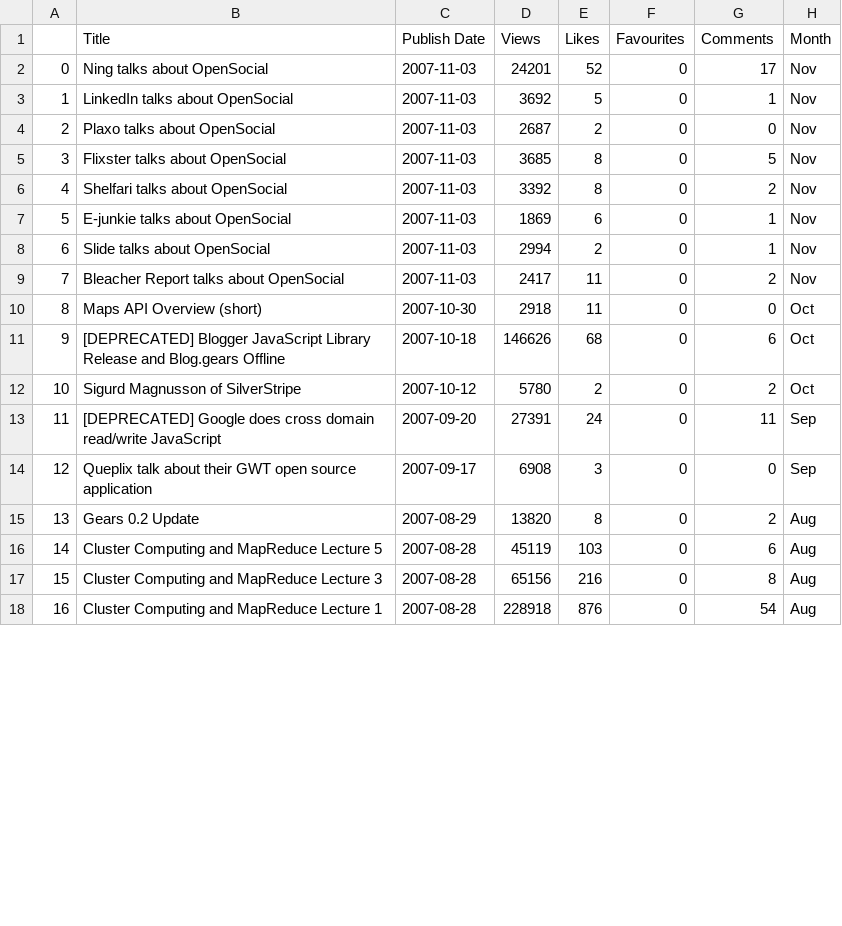
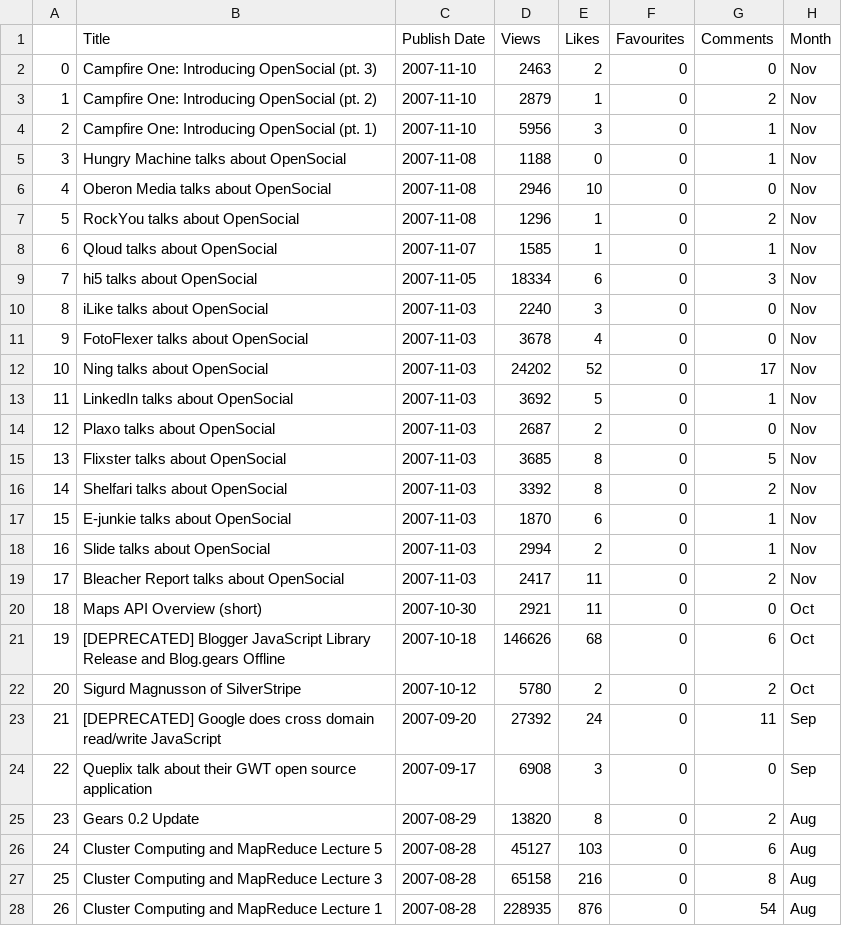
Before and after one commit to sruthipg/DataDetective, a CSV file: Video_Details_Google_Developer.csv, drawn as a sheet; only a part is shown; addresses are those after the commit; the diff covers the shown part only; the diff names each change by its address in the sheet, - before the commit and + after, or states it on an @@ line.

```diff
--- a/Video_Details_Google_Developer.csv
+++ b/Video_Details_Google_Developer.csv
+row 2: 0 | Campfire One: Introducing OpenSocial (pt. 3) | 2007-11-10 | 2463 | 2 | 0 | 0 | Nov
+row 3: 1 | Campfire One: Introducing OpenSocial (pt. 2) | 2007-11-10 | 2879 | 1 | 0 | 2 | Nov
+row 4: 2 | Campfire One: Introducing OpenSocial (pt. 1) | 2007-11-10 | 5956 | 3 | 0 | 1 | Nov
+row 5: 3 | Hungry Machine talks about OpenSocial | 2007-11-08 | 1188 | 0 | 0 | 1 | Nov
+row 6: 4 | Oberon Media talks about OpenSocial | 2007-11-08 | 2946 | 10 | 0 | 0 | Nov
+row 7: 5 | RockYou talks about OpenSocial | 2007-11-08 | 1296 | 1 | 0 | 2 | Nov
+row 8: 6 | Qloud talks about OpenSocial | 2007-11-07 | 1585 | 1 | 0 | 1 | Nov
+row 9: 7 | hi5 talks about OpenSocial | 2007-11-05 | 18334 | 6 | 0 | 3 | Nov
+row 10: 8 | iLike talks about OpenSocial | 2007-11-03 | 2240 | 3 | 0 | 0 | Nov
+row 11: 9 | FotoFlexer talks about OpenSocial | 2007-11-03 | 3678 | 4 | 0 | 0 | Nov
@@ column A renumbered from row 12 down @@
-D12 (Views): 24201
+D12 (Views): 24202
-D17 (Views): 1869
+D17 (Views): 1870
-D20 (Views): 2918
+D20 (Views): 2921
-D23 (Views): 27391
+D23 (Views): 27392
-D26 (Views): 45119
+D26 (Views): 45127
-D27 (Views): 65156
+D27 (Views): 65158
-D28 (Views): 228918
+D28 (Views): 228935
```
Also changed, not shown: 3 edited cells elsewhere in this file, 4 other files.
